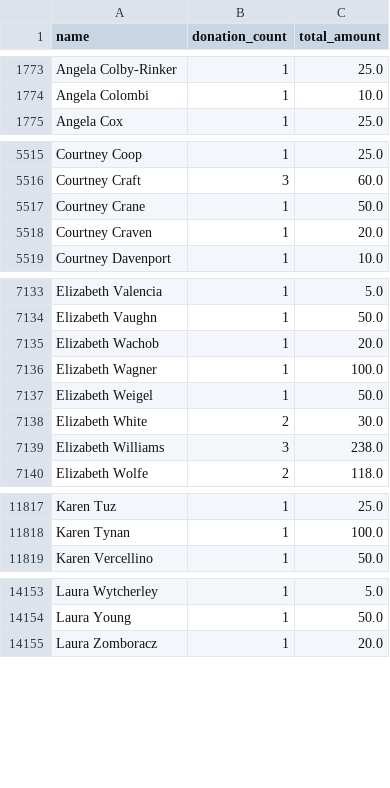
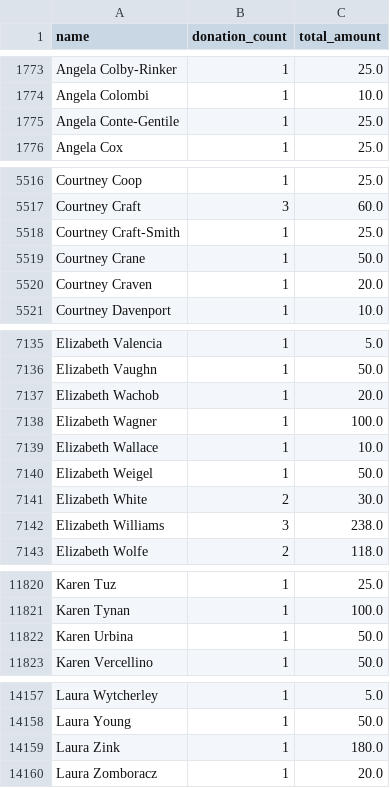
Before and after one commit to gytis-ivaskevicius/gofundme-donors, a CSV file: data/names_unique.csv, drawn as a sheet; only a part is shown, gaps mark what is left out; the diff covers the shown part only.

```diff
--- a/data/names_unique.csv
+++ b/data/names_unique.csv
@@ -1774,2 +1774,3 @@ Angela Colby-Rinker,1,25.0
 Angela Colombi,1,10.0
+Angela Conte-Gentile,1,25.0
 Angela Cox,1,25.0
@@ -5516,2 +5517,3 @@ Courtney Coop,1,25.0
 Courtney Craft,3,60.0
+Courtney Craft-Smith,1,25.0
 Courtney Crane,1,50.0
@@ -7136,2 +7138,3 @@ Elizabeth Wachob,1,20.0
 Elizabeth Wagner,1,100.0
+Elizabeth Wallace,1,10.0
 Elizabeth Weigel,1,50.0
@@ -11818,2 +11821,3 @@ Karen Tuz,1,25.0
 Karen Tynan,1,100.0
+Karen Urbina,1,50.0
 Karen Vercellino,1,50.0
@@ -14154,2 +14158,3 @@ Laura Wytcherley,1,5.0
 Laura Young,1,50.0
+Laura Zink,1,180.0
 Laura Zomboracz,1,20.0
```
Also changed, not shown: 2 added rows and 12 edited cells elsewhere in this file, 1 other file.
